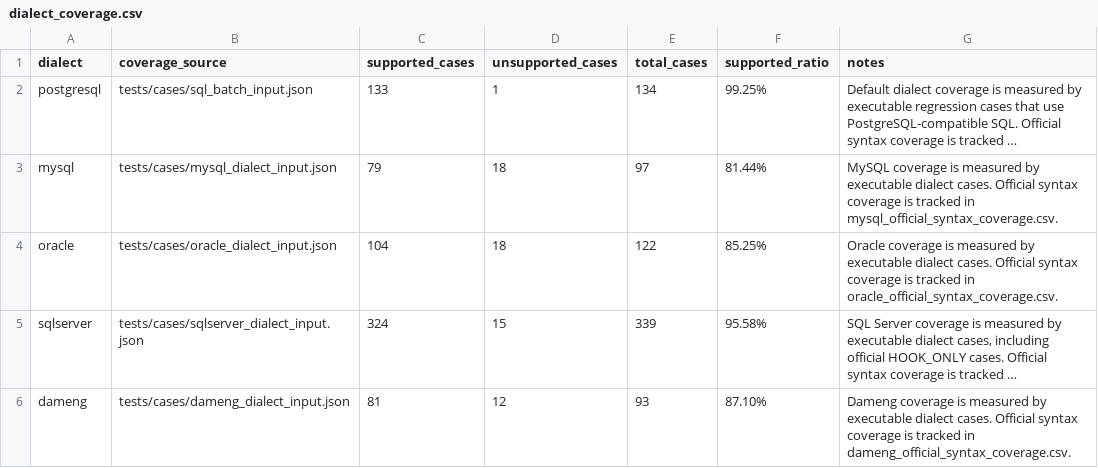
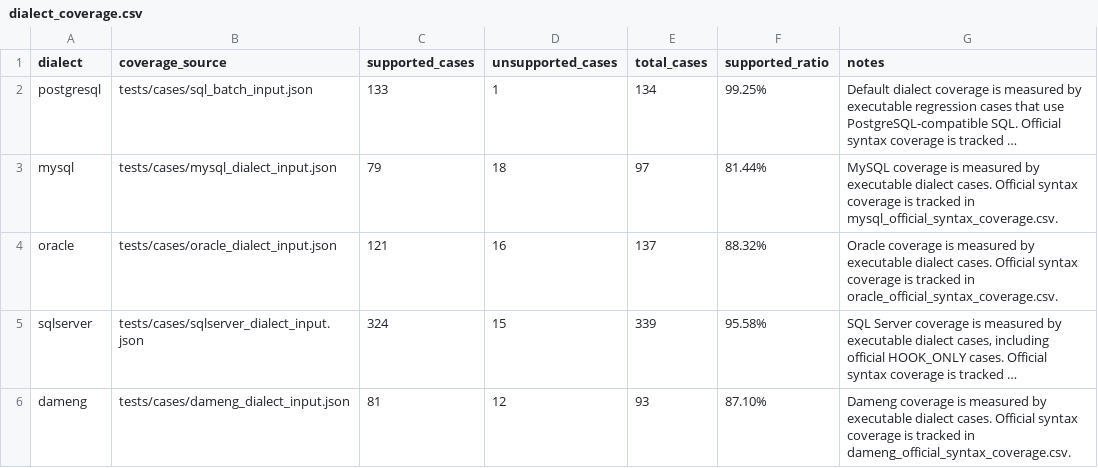
Before and after one commit to gnohub/sqlparser, a CSV file: doc/dialect_coverage.csv, drawn as a sheet; long unchanged cells end in …; the diff names each change by its address in the sheet, - before the commit and + after, or states it on an @@ line.

```diff
--- a/doc/dialect_coverage.csv
+++ b/doc/dialect_coverage.csv
-C4 (supported_cases): 104
+C4 (supported_cases): 121
-D4 (unsupported_cases): 18
+D4 (unsupported_cases): 16
-E4 (total_cases): 122
+E4 (total_cases): 137
-F4 (supported_ratio): 85.25%
+F4 (supported_ratio): 88.32%
```
Also changed, not shown: doc/oracle_official_syntax_coverage.csv, 28 other files.
